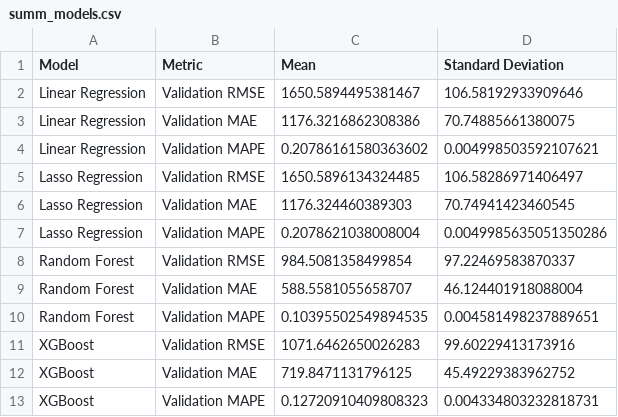
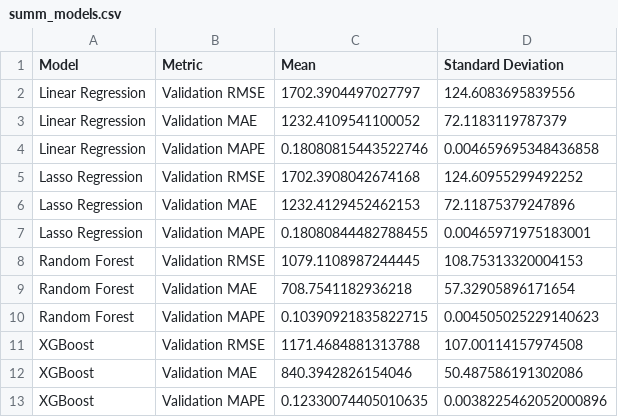
Before and after one commit to ThiagoBorges81/budget_estimation, a CSV file: data/summ_models.csv, drawn as a sheet.

Commit message:
finished all modeling and saved final model

```diff
--- a/data/summ_models.csv
+++ b/data/summ_models.csv
@@ -1,13 +1,13 @@
 Model,Metric,Mean,Standard Deviation
-Linear Regression,Validation RMSE,1650.5894495381467,106.58192933909646
-Linear Regression,Validation MAE,1176.3216862308386,70.74885661380075
-Linear Regression,Validation MAPE,0.20786161580363602,0.004998503592107621
-Lasso Regression,Validation RMSE,1650.5896134324485,106.58286971406497
-Lasso Regression,Validation MAE,1176.324460389303,70.74941423460545
-Lasso Regression,Validation MAPE,0.2078621038008004,0.0049985635051350286
-Random Forest,Validation RMSE,984.5081358499854,97.22469583870337
-Random Forest,Validation MAE,588.5581055658707,46.124401918088004
-Random Forest,Validation MAPE,0.10395502549894535,0.004581498237889651
-XGBoost,Validation RMSE,1071.6462650026283,99.60229413173916
-XGBoost,Validation MAE,719.8471131796125,45.49229383962752
-XGBoost,Validation MAPE,0.12720910409808323,0.004334803232818731
+Linear Regression,Validation RMSE,1702.3904497027797,124.6083695839556
+Linear Regression,Validation MAE,1232.4109541100052,72.1183119787379
+Linear Regression,Validation MAPE,0.18080815443522746,0.004659695348436858
+Lasso Regression,Validation RMSE,1702.3908042674168,124.60955299492252
+Lasso Regression,Validation MAE,1232.4129452462153,72.11875379247896
+Lasso Regression,Validation MAPE,0.18080844482788455,0.00465971975183001
+Random Forest,Validation RMSE,1079.1108987244445,108.75313320004153
+Random Forest,Validation MAE,708.7541182936218,57.32905896171654
+Random Forest,Validation MAPE,0.10390921835822715,0.004505025229140623
+XGBoost,Validation RMSE,1171.4684881313788,107.00114157974508
+XGBoost,Validation MAE,840.3942826154046,50.487586191302086
+XGBoost,Validation MAPE,0.12330074405010635,0.0038225462052000896
```
Also changed, not shown: 3 other files.
